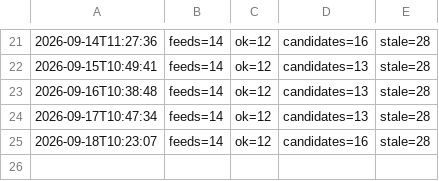
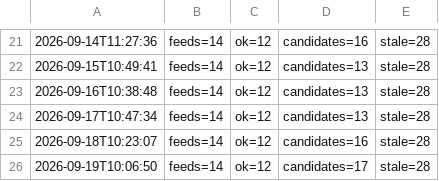
Before and after one commit to onuryamuk/airport-projects-scan, a TSV file: data/scan_log.tsv, drawn as a sheet; only a part is shown, gaps mark what is left out.

Commit message:
Feed scan 2026-09-19 10:07 UTC

```diff
--- a/data/scan_log.tsv
+++ b/data/scan_log.tsv
@@ -25 +25,2 @@
 2026-09-18T10:23:07	feeds=14	ok=12	candidates=16	stale=28
+2026-09-19T10:06:50	feeds=14	ok=12	candidates=17	stale=28
```
Also changed, not shown: 7 other files.
